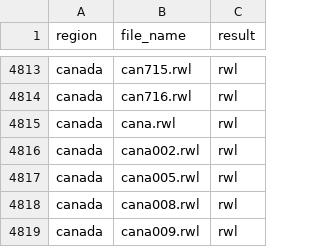
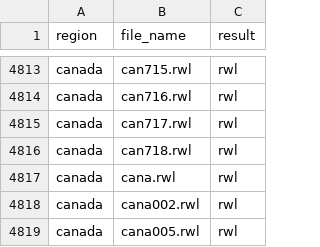
Before and after one commit to chguiterman/check-ITRDB, a CSV file: data/ITRDB_RWL_files.csv, drawn as a sheet; only a part is shown, gaps mark what is left out; the shorter side is filled out with more unchanged rows; the diff names each change by its address in the sheet, - before the commit and + after, or states it on an @@ line.

```diff
--- a/data/ITRDB_RWL_files.csv
+++ b/data/ITRDB_RWL_files.csv
+row 4815: canada | can717.rwl | rwl
+row 4816: canada | can718.rwl | rwl
```
